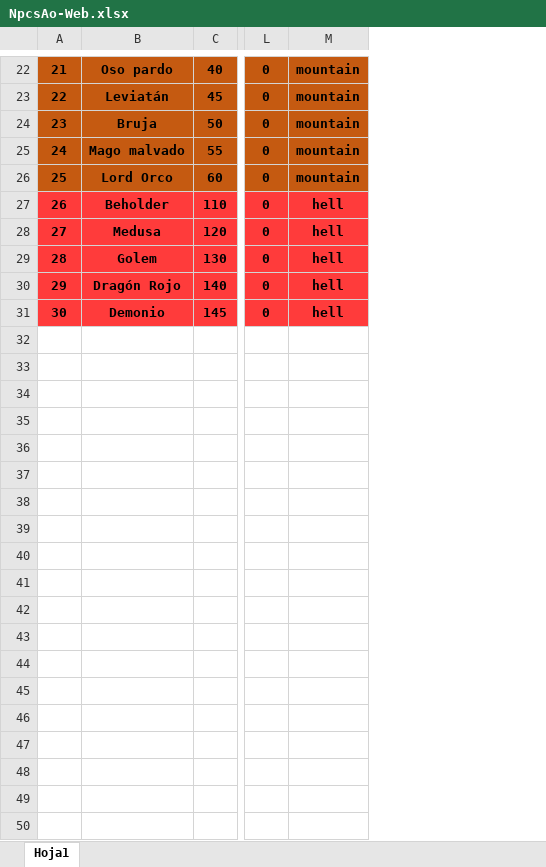
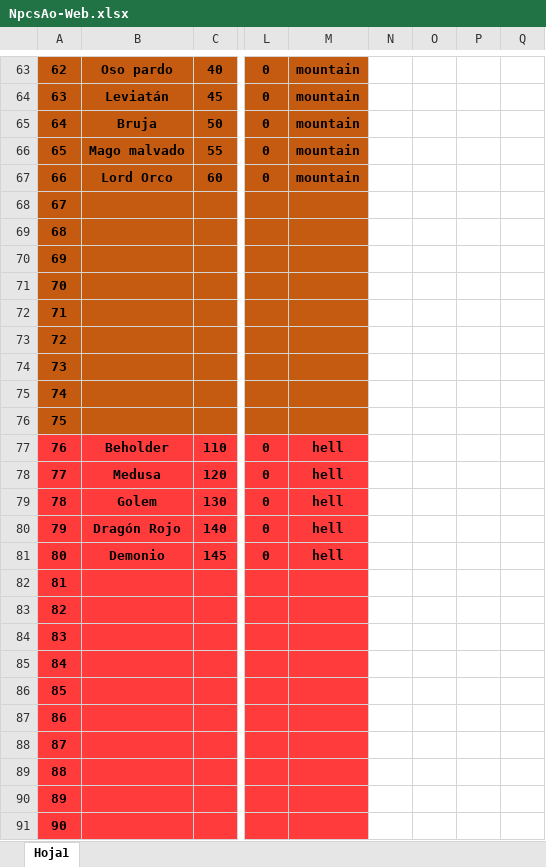
Before and after one commit to HeroPath/Backend, an Excel workbook: autoSave NPCs-ITEMs/NpcsAo-Web.xlsx, sheet Hoja1, drawn as a sheet; only a part is shown, gaps mark what is left out; values as stored, in another font and other column widths than the file's, no borders; rows hold the shown columns only; the diff covers the shown part only; the diff names each change by its address in the sheet, - before the commit and + after, or states it on an @@ line.

```diff
--- a/autoSave NPCs-ITEMs/NpcsAo-Web.xlsx (sheet Hoja1)
+++ b/autoSave NPCs-ITEMs/NpcsAo-Web.xlsx (sheet Hoja1)
+column N, empty
+column O, empty
+column P, empty
+column Q, empty
@@ column A renumbered between rows 47 and 81 @@
+row 68: 67
+row 69: 68
+row 70: 69
+row 71: 70
+row 72: 71
+row 73: 72
+row 74: 73
+row 75: 74
+row 76: 75
+row 82: 81
+row 83: 82
+row 84: 83
+row 85: 84
+row 86: 85
+row 87: 86
+row 88: 87
+row 89: 88
+row 90: 89
+row 91: 90
```
Also changed, not shown: 41 added rows, 1 edited cell and cell formats elsewhere in this sheet, formulas that keep their value, 3 other files.
